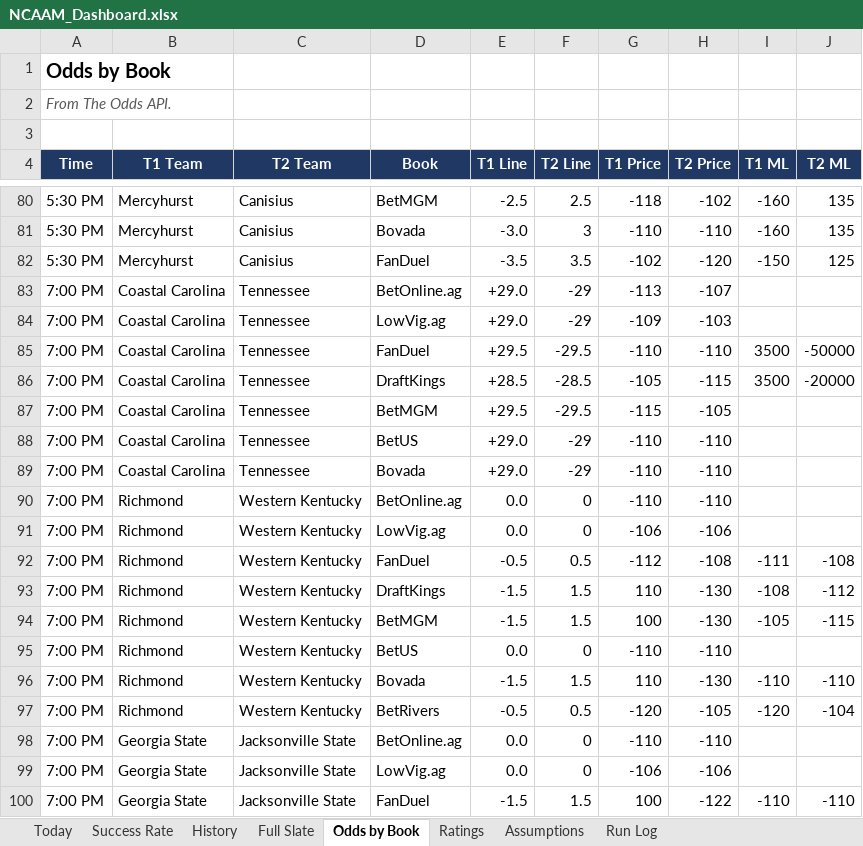
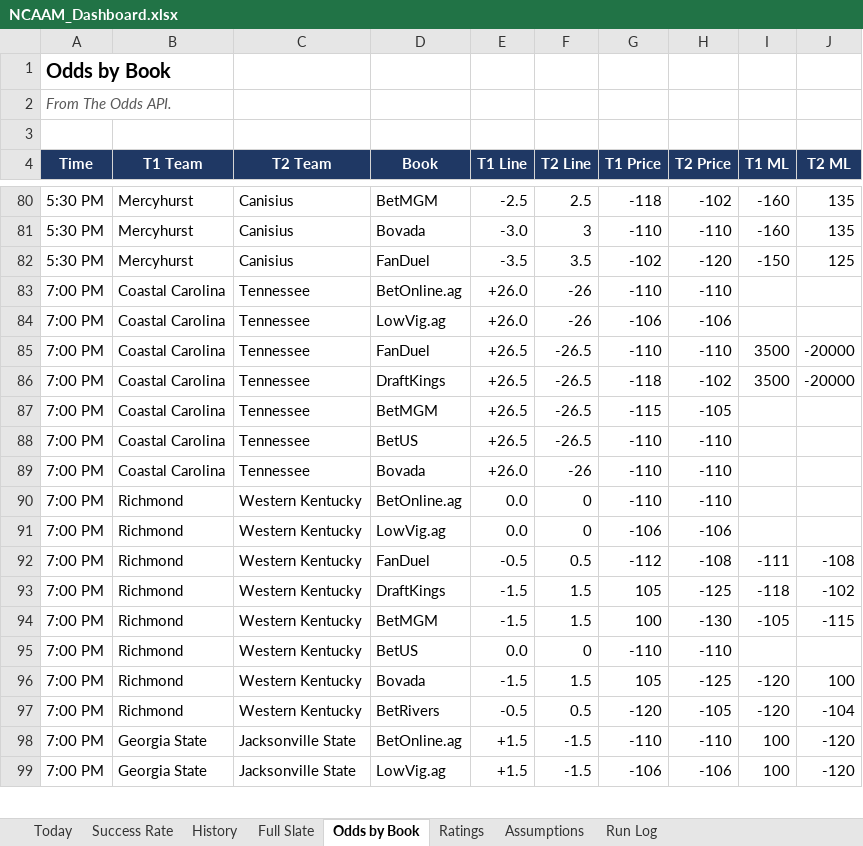
Before and after one commit to coltenmorris/ncaam-model, an Excel workbook: docs/NCAAM_Dashboard.xlsx, sheet Odds by Book, drawn as a sheet; only a part is shown, gaps mark what is left out; values as stored, in another font and other column widths than the file's, no borders; removed rows and columns are numbered as before the commit, all else as after; the diff covers the shown part only; the diff names each change by its address in the sheet, - before the commit and + after, or states it on an @@ line.

```diff
--- a/docs/NCAAM_Dashboard.xlsx (sheet Odds by Book)
+++ b/docs/NCAAM_Dashboard.xlsx (sheet Odds by Book)
-E83:E84 (T1 Line): +29.0
+E83:E84 (T1 Line): +26.0
-F83:F84 (T2 Line): -29
+F83:F84 (T2 Line): -26
-G83 (T1 Price): -113
+G83 (T1 Price): -110
-H83 (T2 Price): -107
+H83 (T2 Price): -110
-G84 (T1 Price): -109
+G84 (T1 Price): -106
-H84 (T2 Price): -103
+H84 (T2 Price): -106
-E85 (T1 Line): +29.5
+E85 (T1 Line): +26.5
-F85 (T2 Line): -29.5
+F85 (T2 Line): -26.5
-J85 (T2 ML): -50000
+J85 (T2 ML): -20000
-E86 (T1 Line): +28.5
+E86 (T1 Line): +26.5
-F86 (T2 Line): -28.5
+F86 (T2 Line): -26.5
-G86 (T1 Price): -105
+G86 (T1 Price): -118
-H86 (T2 Price): -115
+H86 (T2 Price): -102
-E87 (T1 Line): +29.5
+E87 (T1 Line): +26.5
-F87 (T2 Line): -29.5
+F87 (T2 Line): -26.5
-E88 (T1 Line): +29.0
+E88 (T1 Line): +26.5
-F88 (T2 Line): -29
+F88 (T2 Line): -26.5
-E89 (T1 Line): +29.0
+E89 (T1 Line): +26.0
-F89 (T2 Line): -29
+F89 (T2 Line): -26
-G93 (T1 Price): 110
+G93 (T1 Price): 105
-H93 (T2 Price): -130
+H93 (T2 Price): -125
-I93 (T1 ML): -108
+I93 (T1 ML): -118
-J93 (T2 ML): -112
+J93 (T2 ML): -102
-G96 (T1 Price): 110
+G96 (T1 Price): 105
-H96 (T2 Price): -130
+H96 (T2 Price): -125
-I96 (T1 ML): -110
+I96 (T1 ML): -120
-J96 (T2 ML): -110
+J96 (T2 ML): 100
-E98:E99 (T1 Line): 0.0
+E98:E99 (T1 Line): +1.5
-F98:F99 (T2 Line): 0
+F98:F99 (T2 Line): -1.5
-I98:I99 (T1 ML): (empty)
+I98:I99 (T1 ML): 100
-J98:J99 (T2 ML): (empty)
+J98:J99 (T2 ML): -120
-row 100: 7:00 PM | Georgia State | Jacksonville State | FanDuel | -1.5 | 1.5 | 100 | -122 | -110 | -110
```
Also changed, not shown: 7 added rows, 4 removed rows, 31 moved rows and 654 edited cells elsewhere in this sheet, sheet History, sheet Today, sheet Ratings, sheet Full Slate, sheet Success Rate, sheet Run Log, charts or pictures, 8 other files.
